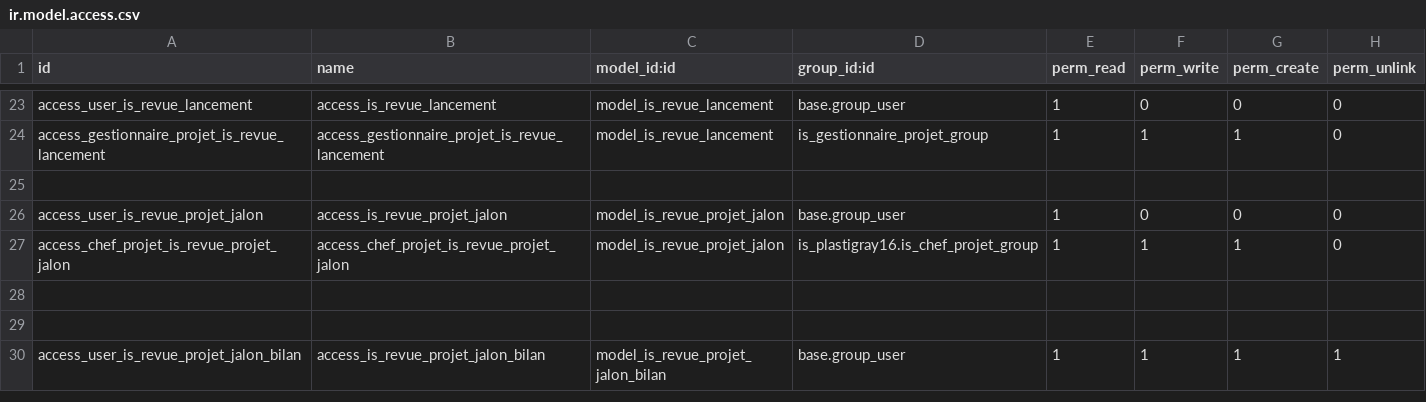
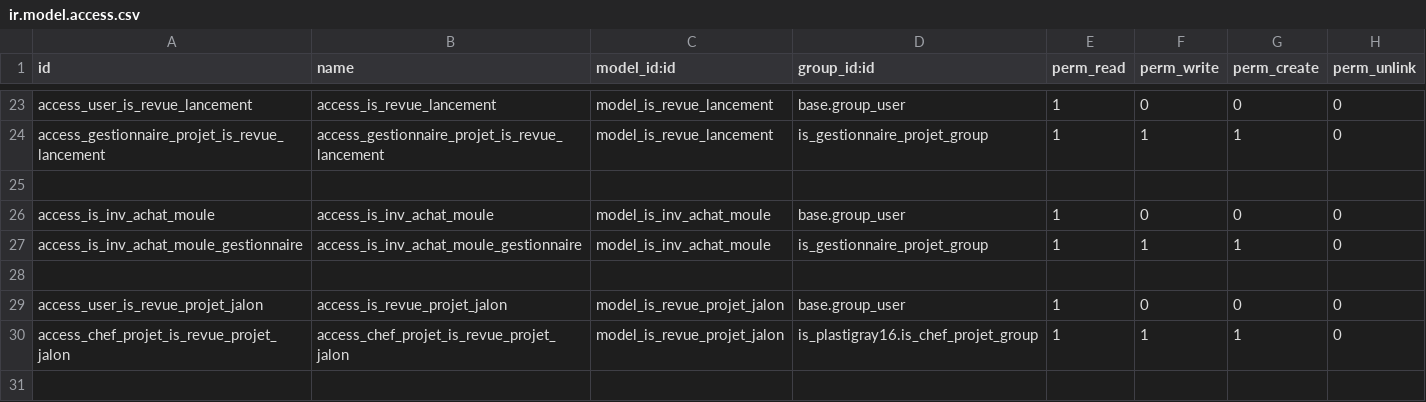
Before and after one commit to tonygalmiche/is_dynacase2odoo, a CSV file: security/ir.model.access.csv, drawn as a sheet; only a part is shown, gaps mark what is left out; the shorter side is filled out with more unchanged rows; the diff names each change by its address in the sheet, - before the commit and + after, or states it on an @@ line.

```diff
--- a/security/ir.model.access.csv
+++ b/security/ir.model.access.csv
+row 26: access_is_inv_achat_moule | access_is_inv_achat_moule | model_is_inv_achat_moule | base.group_user | 1 | 0 | 0 | 0
+row 27: access_is_inv_achat_moule_gestionnaire | access_is_inv_achat_moule_gestionnaire | model_is_inv_achat_moule | is_gestionnaire_projet_group | 1 | 1 | 1 | 0
+row 28: (empty)
```
Also changed, not shown: 9 other files.
